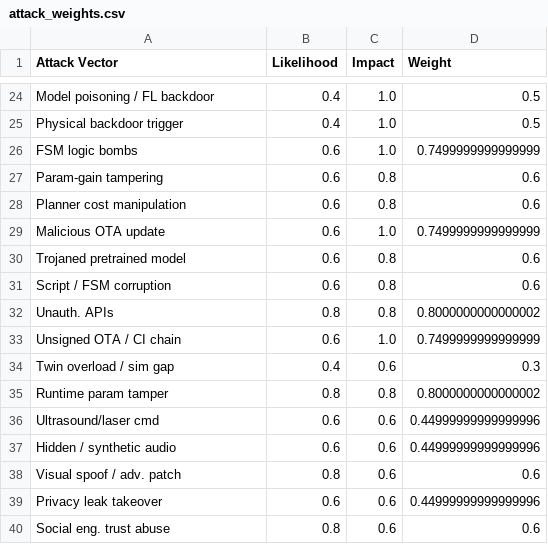
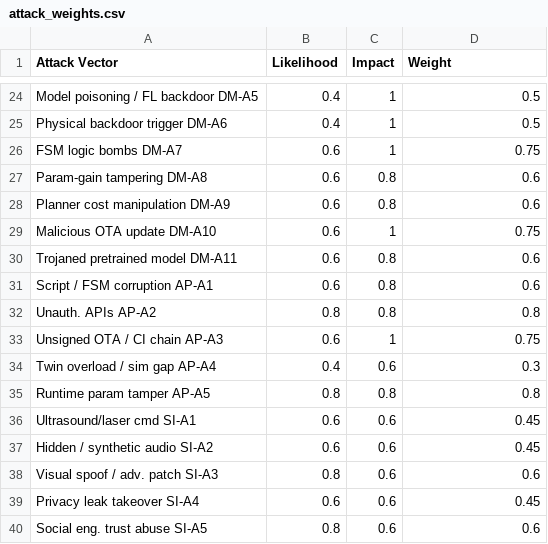
Before and after one commit to anonymous4sc1ence/submission, a CSV file: 1. RISK_MAP/data/attack_weights.csv, drawn as a sheet; only a part is shown, gaps mark what is left out; removed rows and columns are numbered as before the commit, all else as after; the diff covers the shown part only; the diff names each change by its address in the sheet, - before the commit and + after, or states it on an @@ line.

```diff
--- a/1. RISK_MAP/data/attack_weights.csv
+++ b/1. RISK_MAP/data/attack_weights.csv
-A24 (Attack Vector): Model poisoning / FL backdoor
+A24 (Attack Vector): Model poisoning / FL backdoor DM-A5
-C24:C25 (Impact): 1.0
+C24:C25 (Impact): 1
-A25 (Attack Vector): Physical backdoor trigger
+A25 (Attack Vector): Physical backdoor trigger DM-A6
-row 26: FSM logic bombs | 0.6 | 1.0 | 0.7499999999999999
+row 26: FSM logic bombs DM-A7 | 0.6 | 1 | 0.75
-A27 (Attack Vector): Param-gain tampering
+A27 (Attack Vector): Param-gain tampering DM-A8
-A28 (Attack Vector): Planner cost manipulation
+A28 (Attack Vector): Planner cost manipulation DM-A9
-row 29: Malicious OTA update | 0.6 | 1.0 | 0.7499999999999999
+row 29: Malicious OTA update DM-A10 | 0.6 | 1 | 0.75
-A30 (Attack Vector): Trojaned pretrained model
+A30 (Attack Vector): Trojaned pretrained model DM-A11
-A31 (Attack Vector): Script / FSM corruption
+A31 (Attack Vector): Script / FSM corruption AP-A1
-A32 (Attack Vector): Unauth. APIs
+A32 (Attack Vector): Unauth. APIs AP-A2
-D32 (Weight): 0.8000000000000002
+D32 (Weight): 0.8
-row 33: Unsigned OTA / CI chain | 0.6 | 1.0 | 0.7499999999999999
+row 33: Unsigned OTA / CI chain AP-A3 | 0.6 | 1 | 0.75
-A34 (Attack Vector): Twin overload / sim gap
+A34 (Attack Vector): Twin overload / sim gap AP-A4
-A35 (Attack Vector): Runtime param tamper
+A35 (Attack Vector): Runtime param tamper AP-A5
-D35 (Weight): 0.8000000000000002
+D35 (Weight): 0.8
-A36 (Attack Vector): Ultrasound/laser cmd
+A36 (Attack Vector): Ultrasound/laser cmd SI-A1
-D36:D37 (Weight): 0.44999999999999996
+D36:D37 (Weight): 0.45
-A37 (Attack Vector): Hidden / synthetic audio
+A37 (Attack Vector): Hidden / synthetic audio SI-A2
-A38 (Attack Vector): Visual spoof / adv. patch
+A38 (Attack Vector): Visual spoof / adv. patch SI-A3
-A39 (Attack Vector): Privacy leak takeover
+A39 (Attack Vector): Privacy leak takeover SI-A4
-D39 (Weight): 0.44999999999999996
+D39 (Weight): 0.45
-A40 (Attack Vector): Social eng. trust abuse
+A40 (Attack Vector): Social eng. trust abuse SI-A5
```
Also changed, not shown: 2 added rows, 2 removed rows and 29 edited cells elsewhere in this file, 1. RISK_MAP/data/Digit_applicable_attacks.csv, 1. RISK_MAP/data/G1_EDU_applicable_attacks.csv, 32 other files.
